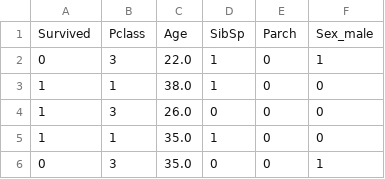
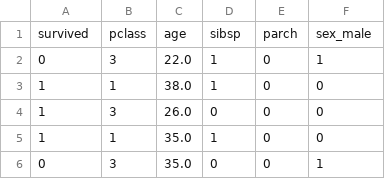
Before and after one commit to ludvigdoeser/Serverless-ML-Titanic-Survival-Tasks, a CSV file: data/titanic.csv, drawn as a sheet; only a part is shown.

Commit message:
lower case feature names

```diff
--- a/data/titanic.csv
+++ b/data/titanic.csv
@@ -1,2 +1,2 @@
-Survived,Pclass,Age,SibSp,Parch,Sex_male
+survived,pclass,age,sibsp,parch,sex_male
 0,3,22.0,1,0,1
```
